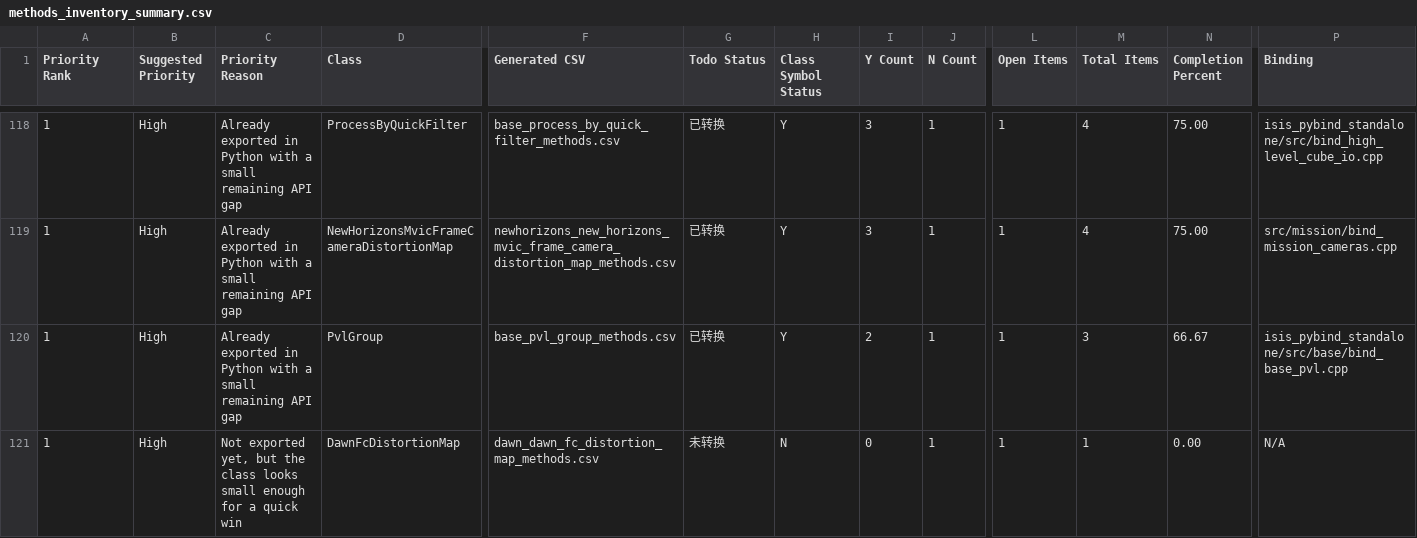
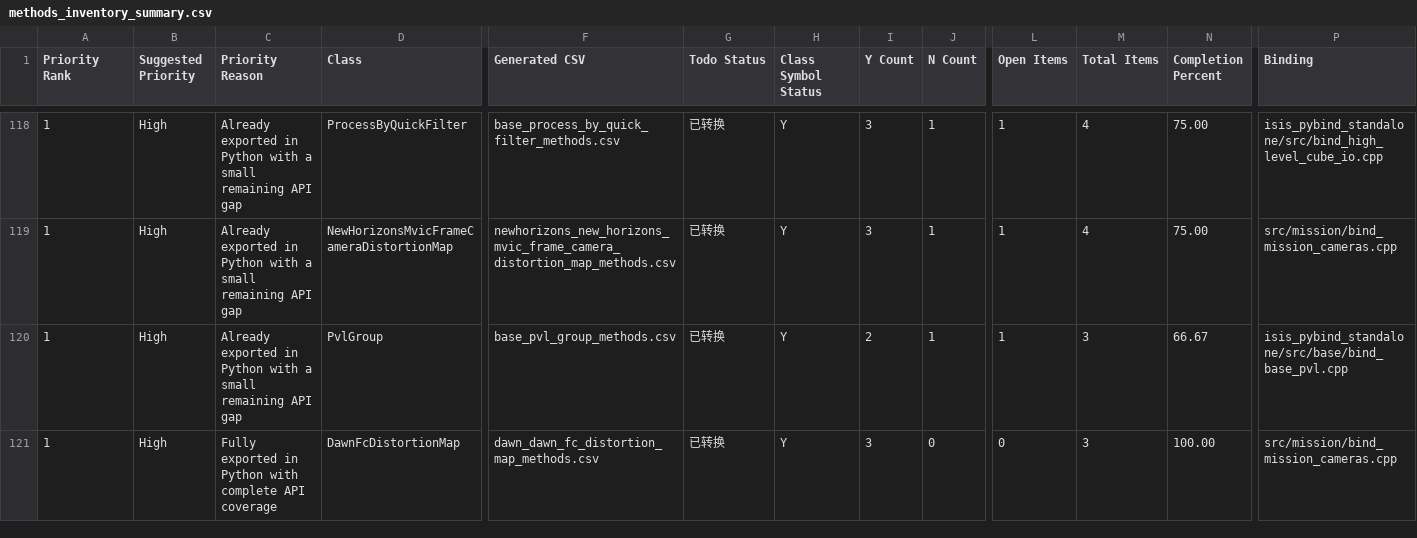
Before and after one commit to gengxun-henu/pyisis, a CSV file: class_bind_methods_details/methods_inventory_summary.csv, drawn as a sheet; only a part is shown, gaps mark what is left out; the diff covers the shown part only; the diff names each change by its address in the sheet, - before the commit and + after, or states it on an @@ line.

```diff
--- a/class_bind_methods_details/methods_inventory_summary.csv
+++ b/class_bind_methods_details/methods_inventory_summary.csv
-C121 (Priority Reason): Not exported yet, but the class looks small enough for a quick win
+C121 (Priority Reason): Fully exported in Python with complete API coverage
-G121 (Todo Status): 未转换
+G121 (Todo Status): 已转换
-H121 (Class Symbol Status): N
+H121 (Class Symbol Status): Y
-I121 (Y Count): 0
+I121 (Y Count): 3
-J121 (N Count): 1
+J121 (N Count): 0
-L121 (Open Items): 1
+L121 (Open Items): 0
-M121 (Total Items): 1
+M121 (Total Items): 3
-N121 (Completion Percent): 0.00
+N121 (Completion Percent): 100.00
-P121 (Binding): N/A
+P121 (Binding): src/mission/bind_mission_cameras.cpp
```
Also changed, not shown: 50 edited cells elsewhere in this file, todo_pybind11.csv, 5 other files.
